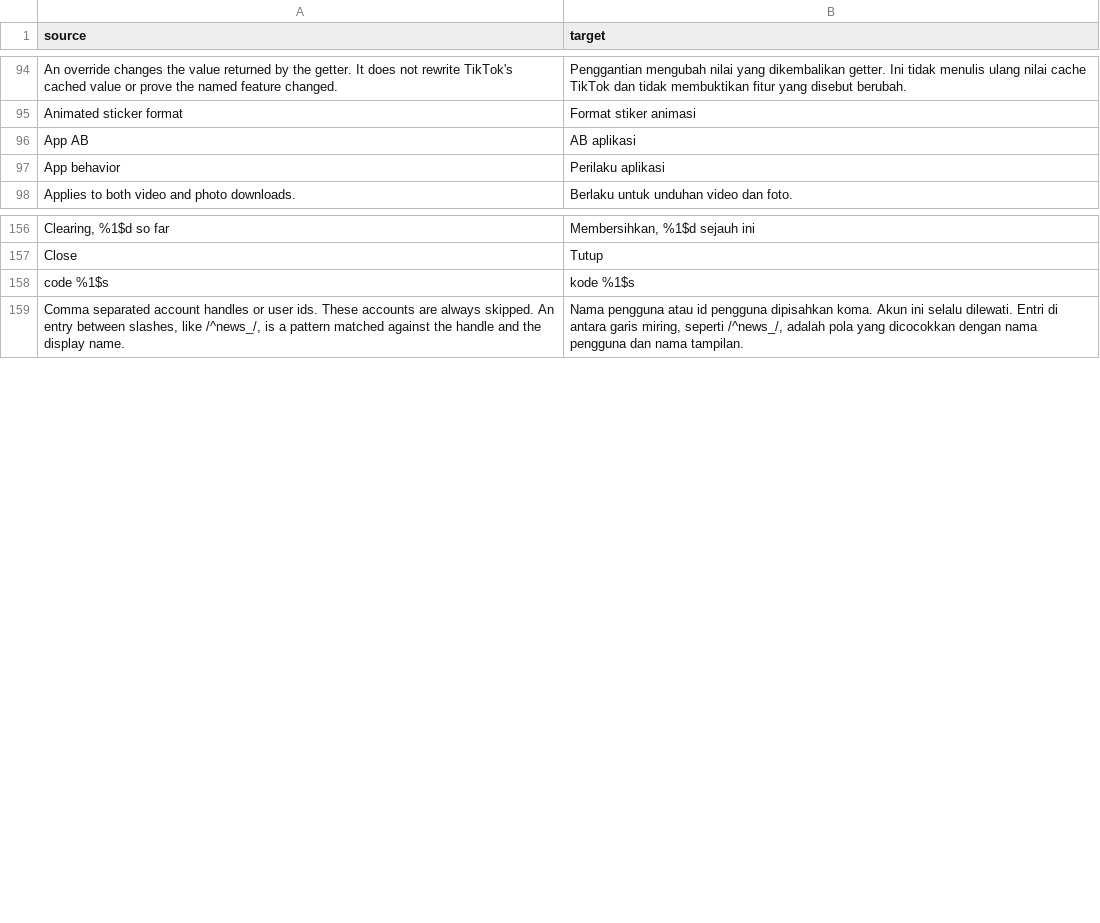
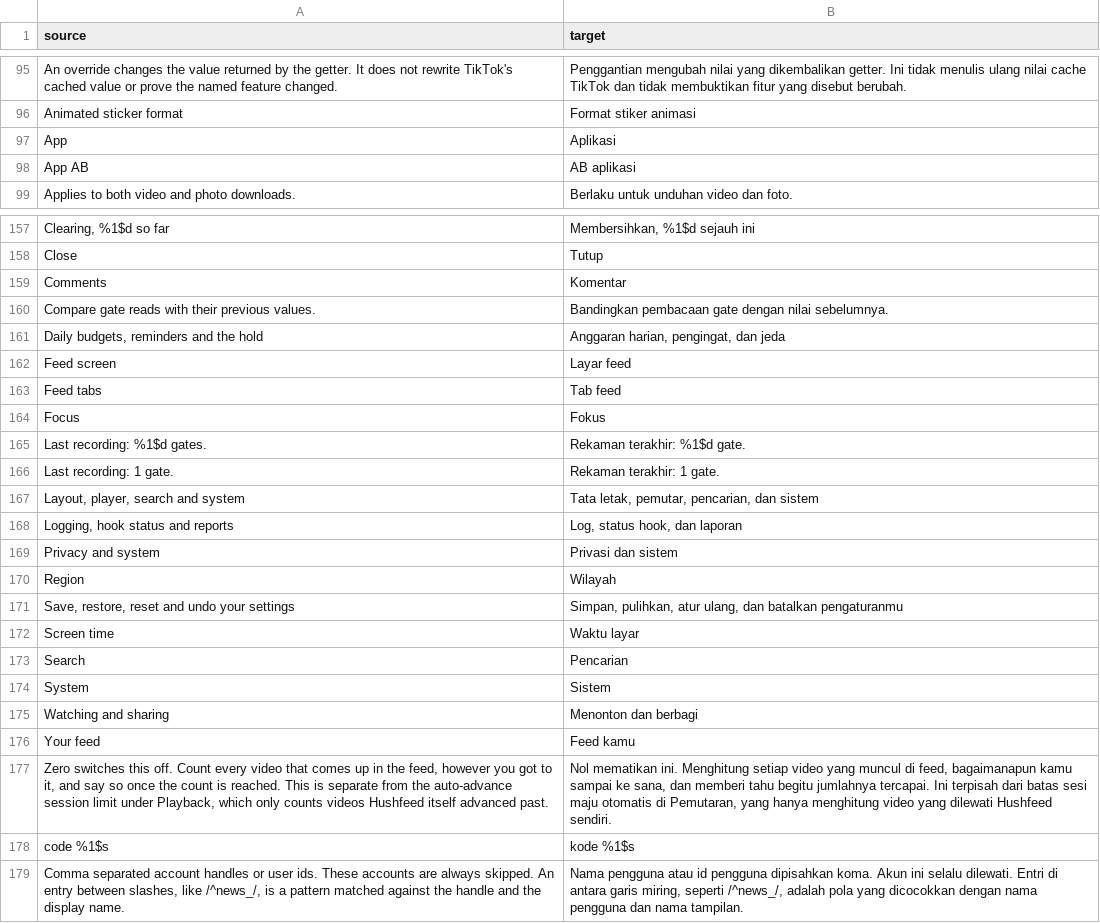
Before and after one commit to Dojz/hushfeed, a CSV file: extensions/tiktok/src/main/l10n/in.csv, drawn as a sheet; only a part is shown, gaps mark what is left out; removed rows and columns are numbered as before the commit, all else as after; the diff covers the shown part only; the diff names each change by its address in the sheet, - before the commit and + after, or states it on an @@ line.

Commit message:
feat(settings): four groups on the menu, Screen time and Backup pages, shorter names
The master menu was one label, YOUR EXPERIENCE, over one card of fourteen
rows, with Search as the first row of it. It is four cards under their own
headings now: Your feed (Feed filter, Feed tabs, Feed screen), Watching and
sharing (Playback, Screen time, Comments, Downloads, Share sheet, Inbox),
Privacy and system (Privacy, Region, App, the Lab, Diagnostics, Backup and
restore) and About. A heading only shows when the bundle gives its group a
page, and Search is a card of its own above them.

Screen time takes the daily budgets, reminder, hold, label, lock, day start
and passes out of Playback, where they sat under a heading nobody scrolling
for a limit would look under, and puts "Do not start the feed on returning"
under Focus above them. Backup and restore takes the four backup rows off
Diagnostics, so a bundle without the diagnostics patch no longer finds its
backups on a page named for something it lacks; the gate recorder row moved
the other way, into Diagnostics, where it stops being the one menu row with
no icon. Interface is Feed screen, Feed navigation is Feed tabs, Comments and
translation is Comments, Region settings is Region and App behavior is App;
the enum constants and every settings section argument are unchanged.

Feed screen and App no longer share the sliders glyph, Screen time is a
clock and Backup a box with an arrow out of it, and a test renders every
icon and fails on any two that match. The recorder row's summary is two
lines, each its own translation entry, with a singular for one gate. Nine
retired strings left the four tables and twenty-two joined them.

Checked on the S22: the grouped menu, and the Screen time, Backup and
restore, Diagnostics, App and Feed screen pages open with no errors.

```diff
--- a/extensions/tiktok/src/main/l10n/in.csv
+++ b/extensions/tiktok/src/main/l10n/in.csv
+row 97: App | Aplikasi
-row 97: App behavior | Perilaku aplikasi
+row 159: Comments | Komentar
+row 160: Compare gate reads with their previous values. | Bandingkan pembacaan gate dengan nilai sebelumnya.
+row 161: Daily budgets, reminders and the hold | Anggaran harian, pengingat, dan jeda
+row 162: Feed screen | Layar feed
+row 163: Feed tabs | Tab feed
+row 164: Focus | Fokus
+row 165: Last recording: %1$d gates. | Rekaman terakhir: %1$d gate.
+row 166: Last recording: 1 gate. | Rekaman terakhir: 1 gate.
+row 167: Layout, player, search and system | Tata letak, pemutar, pencarian, dan sistem
+row 168: Logging, hook status and reports | Log, status hook, dan laporan
+row 169: Privacy and system | Privasi dan sistem
+row 170: Region | Wilayah
+row 171: Save, restore, reset and undo your settings | Simpan, pulihkan, atur ulang, dan batalkan pengaturanmu
+row 172: Screen time | Waktu layar
+row 173: Search | Pencarian
+row 174: System | Sistem
+row 175: Watching and sharing | Menonton dan berbagi
+row 176: Your feed | Feed kamu
+row 177: Zero switches this off. Count every video that comes up in the feed, however you got to it, and say so once the count is reached. This is separate from the auto-advance session limit under Playback, which only counts videos Hushfeed itself advanced past. | Nol mematikan ini. Menghitung setiap video yang muncul di feed, bagaimanapun kamu sampai ke sana, dan memberi tahu begitu jumlahnya tercapai. Ini terpisah dari batas sesi maju otomatis di Pemutaran, yang hanya menghitung video yang dilewati Hushfeed sendiri.
```
Also changed, not shown: 2 added rows and 9 removed rows elsewhere in this file, extensions/tiktok/src/main/l10n/de.tsv, extensions/tiktok/src/main/l10n/en.csv, 25 other files.
